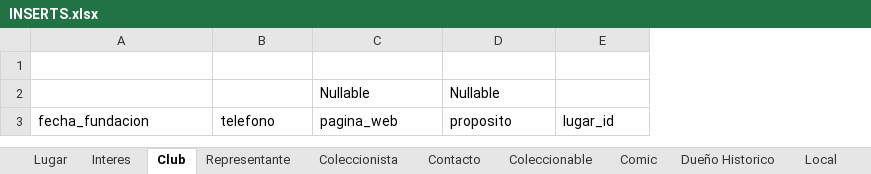
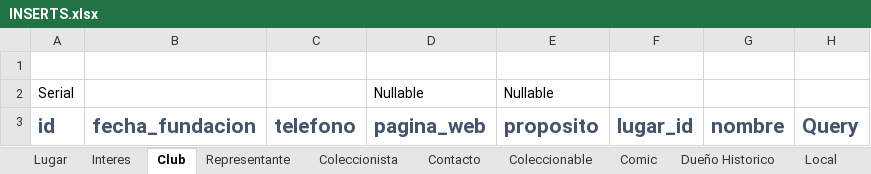
Before and after one commit to abadillo/bases-uno, an Excel workbook: docs/DDL Bases de Datos/INSERTS.xlsx, sheet Club, drawn as a sheet; values as stored, in another font and other column widths than the file's, no borders; addresses are those after the commit; the diff names each change by its address in the sheet, - before the commit and + after, or states it on an @@ line.

```diff
--- a/docs/DDL Bases de Datos/INSERTS.xlsx (sheet Club)
+++ b/docs/DDL Bases de Datos/INSERTS.xlsx (sheet Club)
+column A, rows 2-3: Serial | id
+column G, row 3: nombre
+column H, row 3: Query
@@ B3:F3 bold: off → on, text colour: black → #44546A, text size: larger @@
```
Also changed, not shown: sheet Lugar, sheet Interes, 3 other files.
